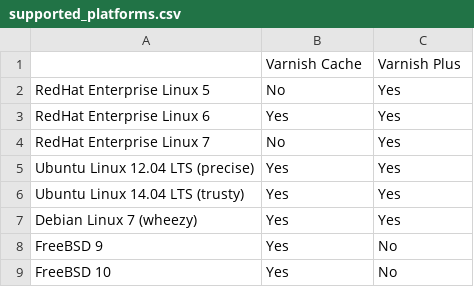
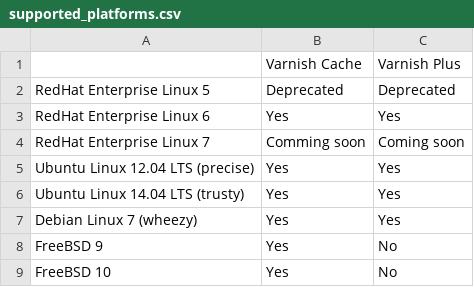
Before and after one commit to varnish/Varnish-Book, a CSV file: tables/supported_platforms.csv, drawn as a sheet.

Commit message:
Updating supported platforms table

```diff
--- a/tables/supported_platforms.csv
+++ b/tables/supported_platforms.csv
@@ -1,5 +1,5 @@
 ,Varnish Cache,Varnish Plus
-RedHat Enterprise Linux 5,No,Yes
+RedHat Enterprise Linux 5,Deprecated,Deprecated
 RedHat Enterprise Linux 6,Yes,Yes
-RedHat Enterprise Linux 7,No,Yes
+RedHat Enterprise Linux 7,Comming soon,Coming soon
 Ubuntu Linux 12.04 LTS (precise),Yes,Yes
```
